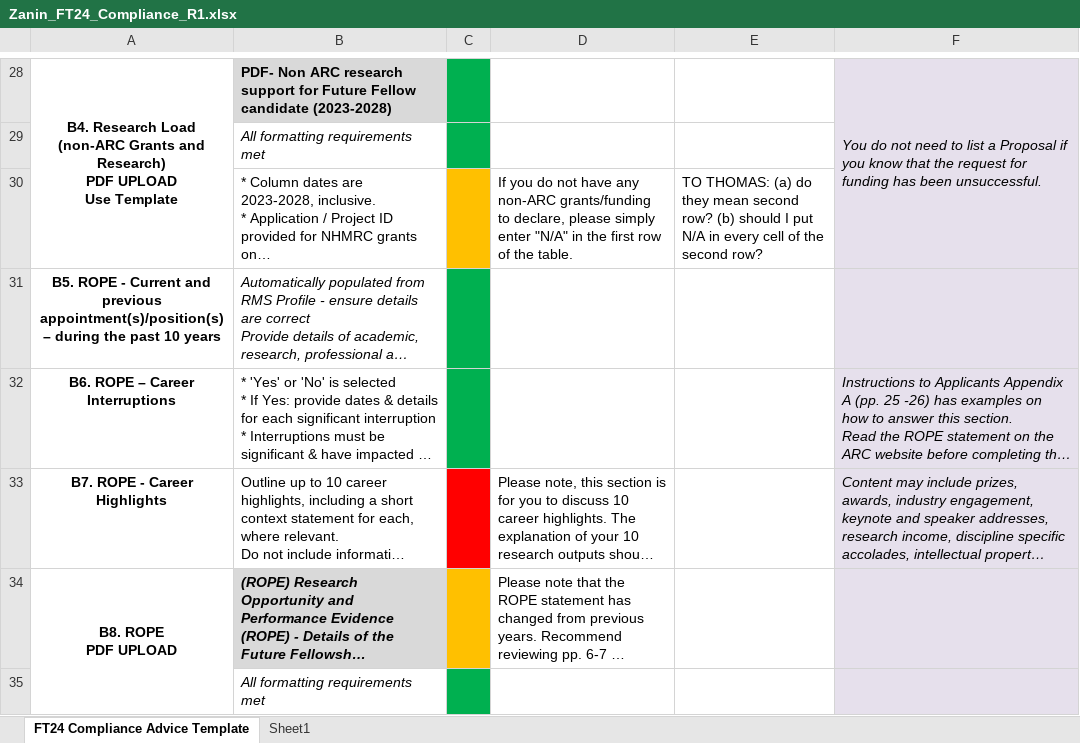
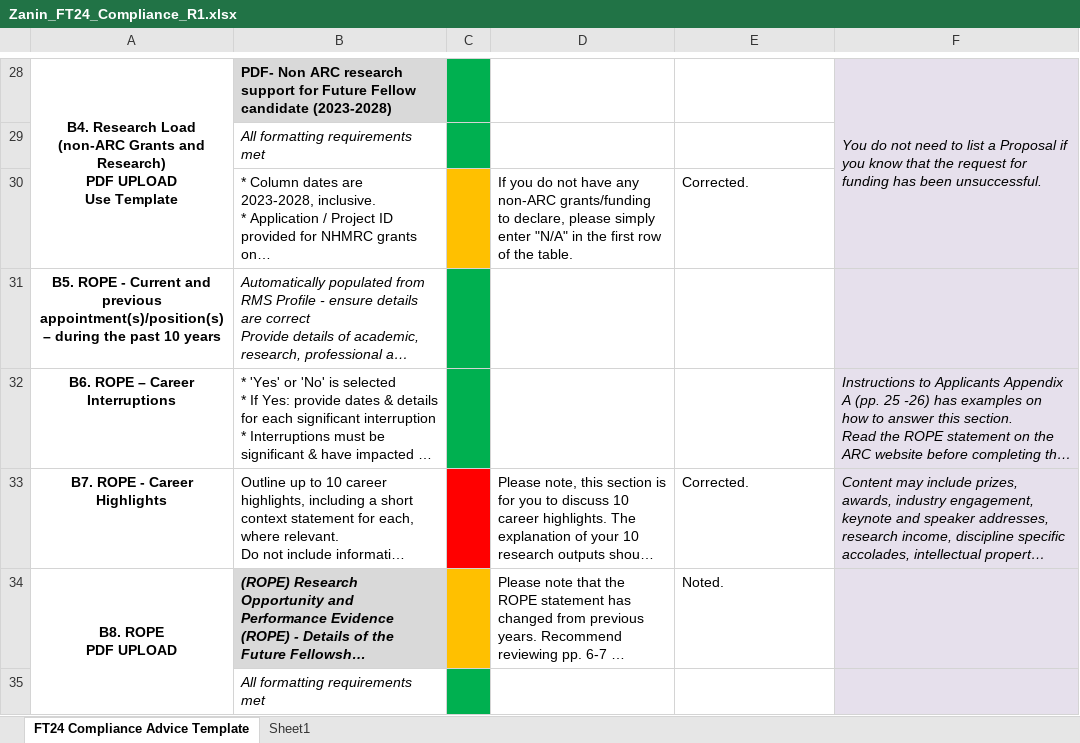
Before and after one commit to dmitriy-zanin/ff24, an Excel workbook: Zanin_FT24_Compliance_R1.xlsx, sheet FT24 Compliance Advice Template, drawn as a sheet; only a part is shown, gaps mark what is left out; long unchanged cells end in …; values as stored, in another font and other column widths than the file's, no borders; conditional formats not drawn; the diff covers the shown part only; the diff names each change by its address in the sheet, - before the commit and + after, or states it on an @@ line.

```diff
--- a/Zanin_FT24_Compliance_R1.xlsx (sheet FT24 Compliance Advice Template)
+++ b/Zanin_FT24_Compliance_R1.xlsx (sheet FT24 Compliance Advice Template)
-E30: TO THOMAS: (a) do they mean second row? (b) should I put N/A in every cell of the second row?
+E30: Corrected.
-E33: (empty)
+E33: Corrected.
-E34: (empty)
+E34: Noted.
```
Also changed, not shown: 16 edited cells elsewhere in this sheet, 1 other file.
